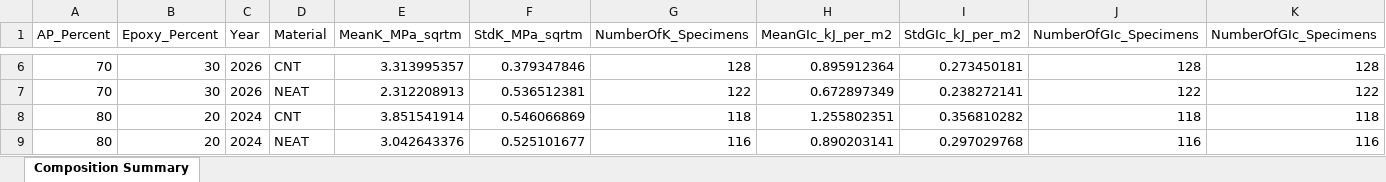
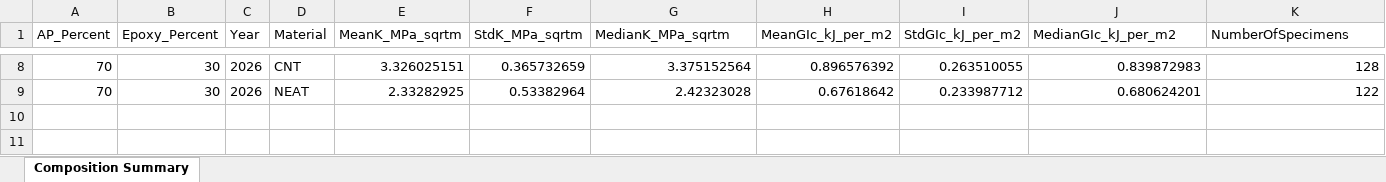
Before and after one commit to arendaustria-web/Junior_Lab_Repo2, an Excel workbook: Fracture_GIc_KIc_Export/Fracture_GIc_KIc_Composition_Summary.xlsx, sheet Composition Summary, drawn as a sheet; only a part is shown, gaps mark what is left out; values as stored, in another font and other column widths than the file's, no borders; removed rows and columns are numbered as before the commit, all else as after; the diff covers the shown part only; the diff names each change by its address in the sheet, - before the commit and + after, or states it on an @@ line.

```diff
--- a/Fracture_GIc_KIc_Export/Fracture_GIc_KIc_Composition_Summary.xlsx (sheet Composition Summary)
+++ b/Fracture_GIc_KIc_Export/Fracture_GIc_KIc_Composition_Summary.xlsx (sheet Composition Summary)
-G1: NumberOfK_Specimens
+G1: MedianK_MPa_sqrtm
-J1: NumberOfGIc_Specimens
+J1: MedianGIc_kJ_per_m2
-K1: NumberOfGIc_Specimens
+K1: NumberOfSpecimens
-E8 (MeanK_MPa_sqrtm): 3.313995357
+E8 (MeanK_MPa_sqrtm): 3.326025151
-F8 (StdK_MPa_sqrtm): 0.379347846
+F8 (StdK_MPa_sqrtm): 0.365732659
-G8 (MedianK_MPa_sqrtm): 128
+G8 (MedianK_MPa_sqrtm): 3.375152564
-H8 (MeanGIc_kJ_per_m2): 0.895912364
+H8 (MeanGIc_kJ_per_m2): 0.896576392
-I8 (StdGIc_kJ_per_m2): 0.273450181
+I8 (StdGIc_kJ_per_m2): 0.263510055
-J8 (MedianGIc_kJ_per_m2): 128
+J8 (MedianGIc_kJ_per_m2): 0.839872983
-E9 (MeanK_MPa_sqrtm): 2.312208913
+E9 (MeanK_MPa_sqrtm): 2.33282925
-F9 (StdK_MPa_sqrtm): 0.536512381
+F9 (StdK_MPa_sqrtm): 0.53382964
-G9 (MedianK_MPa_sqrtm): 122
+G9 (MedianK_MPa_sqrtm): 2.42323028
-H9 (MeanGIc_kJ_per_m2): 0.672897349
+H9 (MeanGIc_kJ_per_m2): 0.67618642
-I9 (StdGIc_kJ_per_m2): 0.238272141
+I9 (StdGIc_kJ_per_m2): 0.233987712
-J9 (MedianGIc_kJ_per_m2): 122
+J9 (MedianGIc_kJ_per_m2): 0.680624201
-row 8: 80 | 20 | 2024 | CNT | 3.851541914 | 0.546066869 | 118 | 1.255802351 | 0.356810282 | 118 | 118
-row 9: 80 | 20 | 2024 | NEAT | 3.042643376 | 0.525101677 | 116 | 0.890203141 | 0.297029768 | 116 | 116
```
Also changed, not shown: 2 added rows and 28 edited cells elsewhere in this sheet, Fracture_GIc_KIc_Export/Fracture_GIc_KIc_All_Specimens.xlsx, 15 other files.
